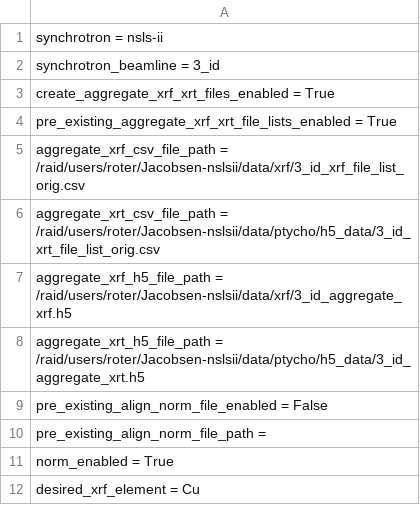
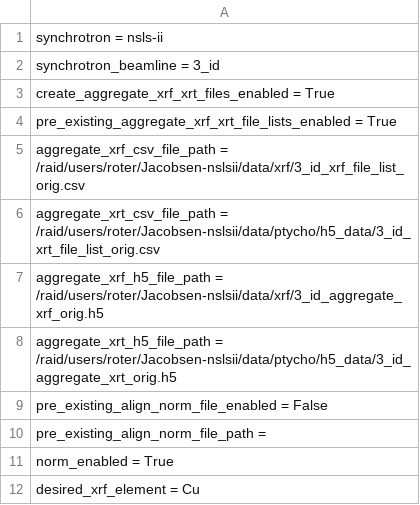
Before and after one commit to bwr0835/XRF_tomography, a CSV file: 3D/3_id_preprocessing_inputs.csv, drawn as a sheet; only a part is shown.

Commit message:
Update 3_id_preprocessing_inputs.csv

```diff
--- a/3D/3_id_preprocessing_inputs.csv
+++ b/3D/3_id_preprocessing_inputs.csv
@@ -6,4 +6,4 @@ aggregate_xrf_csv_file_path = /raid/users/roter/Jacobsen-nslsii/data/xrf/3_id_xr
 aggregate_xrt_csv_file_path = /raid/users/roter/Jacobsen-nslsii/data/ptycho/h5_data/3_id_xrt_file_list_orig.csv
-aggregate_xrf_h5_file_path = /raid/users/roter/Jacobsen-nslsii/data/xrf/3_id_aggregate_xrf.h5
-aggregate_xrt_h5_file_path = /raid/users/roter/Jacobsen-nslsii/data/ptycho/h5_data/3_id_aggregate_xrt.h5
+aggregate_xrf_h5_file_path = /raid/users/roter/Jacobsen-nslsii/data/xrf/3_id_aggregate_xrf_orig.h5
+aggregate_xrt_h5_file_path = /raid/users/roter/Jacobsen-nslsii/data/ptycho/h5_data/3_id_aggregate_xrt_orig.h5
 pre_existing_align_norm_file_enabled = False
```
